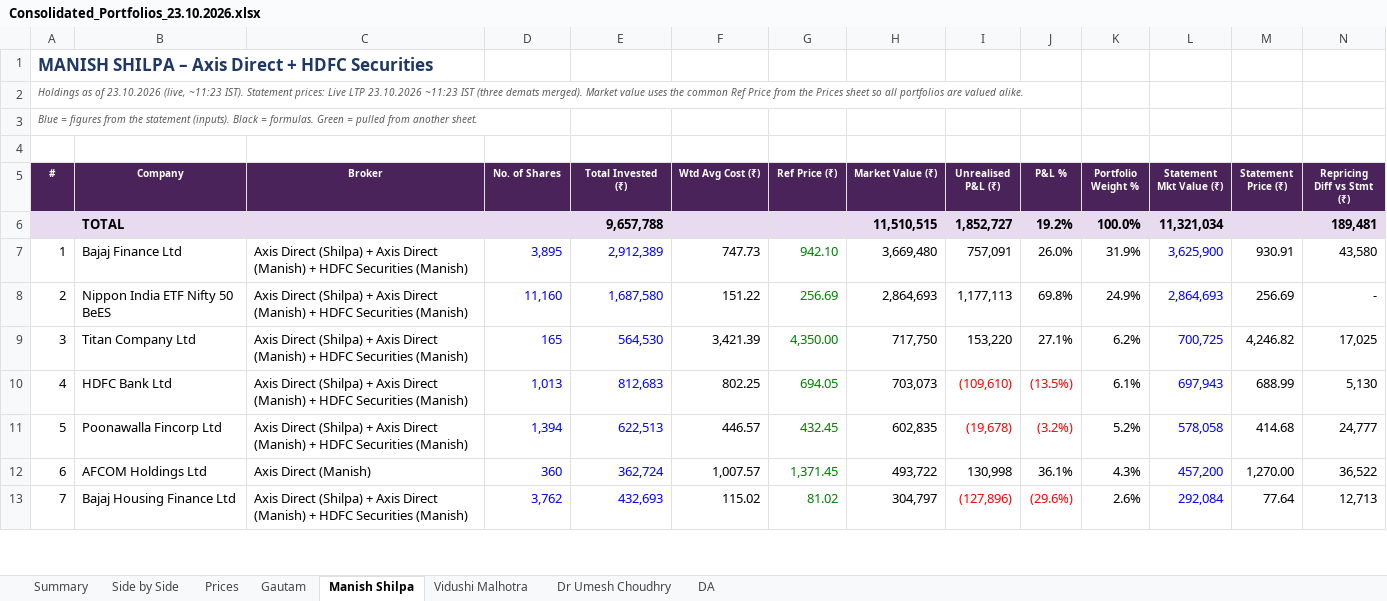
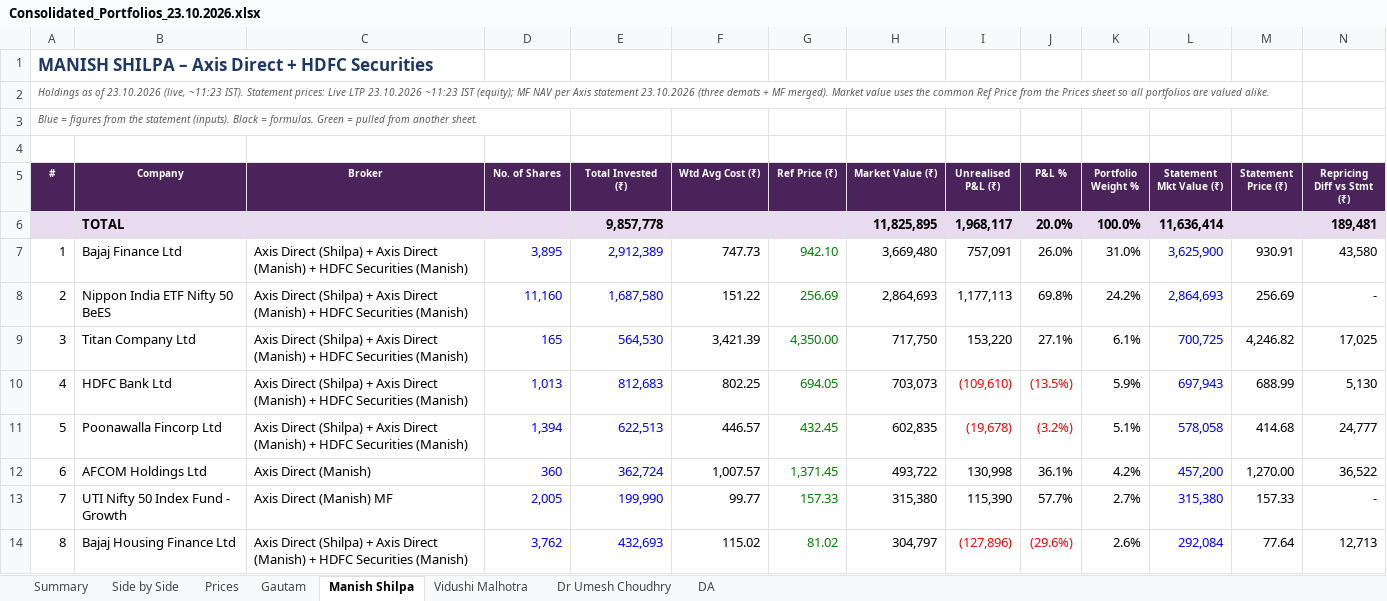
Before and after one commit to adeeparora/Portfolio-Consolidation-, an Excel workbook: Consolidated_Portfolios_23.10.2026.xlsx, sheet Manish Shilpa, drawn as a sheet; only a part is shown; values as stored, in another font and other column widths than the file's, no borders; conditional formats not drawn; rows hold the shown columns only; the diff covers the shown part only; the diff names each change by its address in the sheet, - before the commit and + after, or states it on an @@ line.

```diff
--- a/Consolidated_Portfolios_23.10.2026.xlsx (sheet Manish Shilpa)
+++ b/Consolidated_Portfolios_23.10.2026.xlsx (sheet Manish Shilpa)
@@ column A (#) renumbered from row 2 down @@
-E6 (Total Invested (₹)): 9,657,788
+E6 (Total Invested (₹)): 9,857,778
-H6 (Market Value (₹)): 11,510,515
+H6 (Market Value (₹)): 11,825,895
-I6 (Unrealised P&L (₹)): 1,852,727
+I6 (Unrealised P&L (₹)): 1,968,117
-J6 (P&L %): 19.2%
+J6 (P&L %): 20.0%
-L6 (Statement Mkt Value (₹)): 11,321,034
+L6 (Statement Mkt Value (₹)): 11,636,414
-K7 (Portfolio Weight %): 31.9%
+K7 (Portfolio Weight %): 31.0%
-K8 (Portfolio Weight %): 24.9%
+K8 (Portfolio Weight %): 24.2%
-K9 (Portfolio Weight %): 6.2%
+K9 (Portfolio Weight %): 6.1%
-K10 (Portfolio Weight %): 6.1%
+K10 (Portfolio Weight %): 5.9%
-K11 (Portfolio Weight %): 5.2%
+K11 (Portfolio Weight %): 5.1%
-K12 (Portfolio Weight %): 4.3%
+K12 (Portfolio Weight %): 4.2%
+row 13: 7 | UTI Nifty 50 Index Fund - Growth | Axis Direct (Manish) MF | 2,005 | 199,990 | 99.77 | 157.33 | 315,380 | 115,390 | 57.7% | 2.7% | 315,380 | 157.33 | -
```
Also changed, not shown: 6 edited cells elsewhere in this sheet, sheet Side by Side, sheet Summary, sheet Prices, formulas that keep their value, 1 other file.
